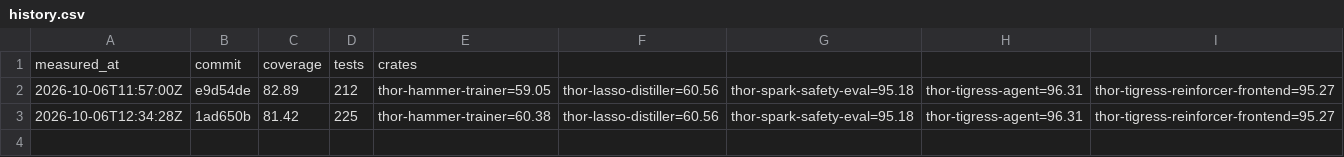
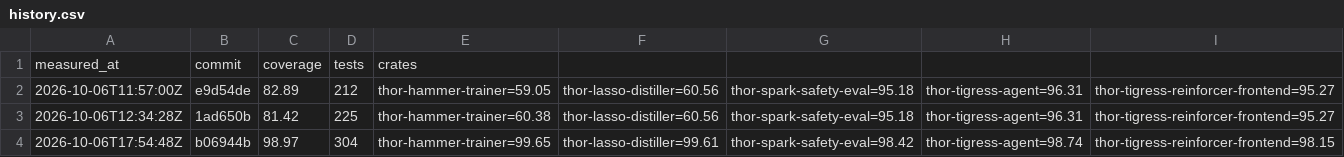
Before and after one commit to arpanpathak/thor-thunder-tigress-platform, a CSV file: history.csv, drawn as a sheet; the diff names each change by its address in the sheet, - before the commit and + after, or states it on an @@ line.

```diff
--- a/history.csv
+++ b/history.csv
+row 4: 2026-10-06T17:54:48Z | b06944b | 98.97 | 304 | thor-hammer-trainer=99.65 | thor-lasso-distiller=99.61 | thor-spark-safety-eval=98.42 | thor-tigress-agent=98.74 | thor-tigress-reinforcer-frontend=98.15
```
Also changed, not shown: 13 other files.
